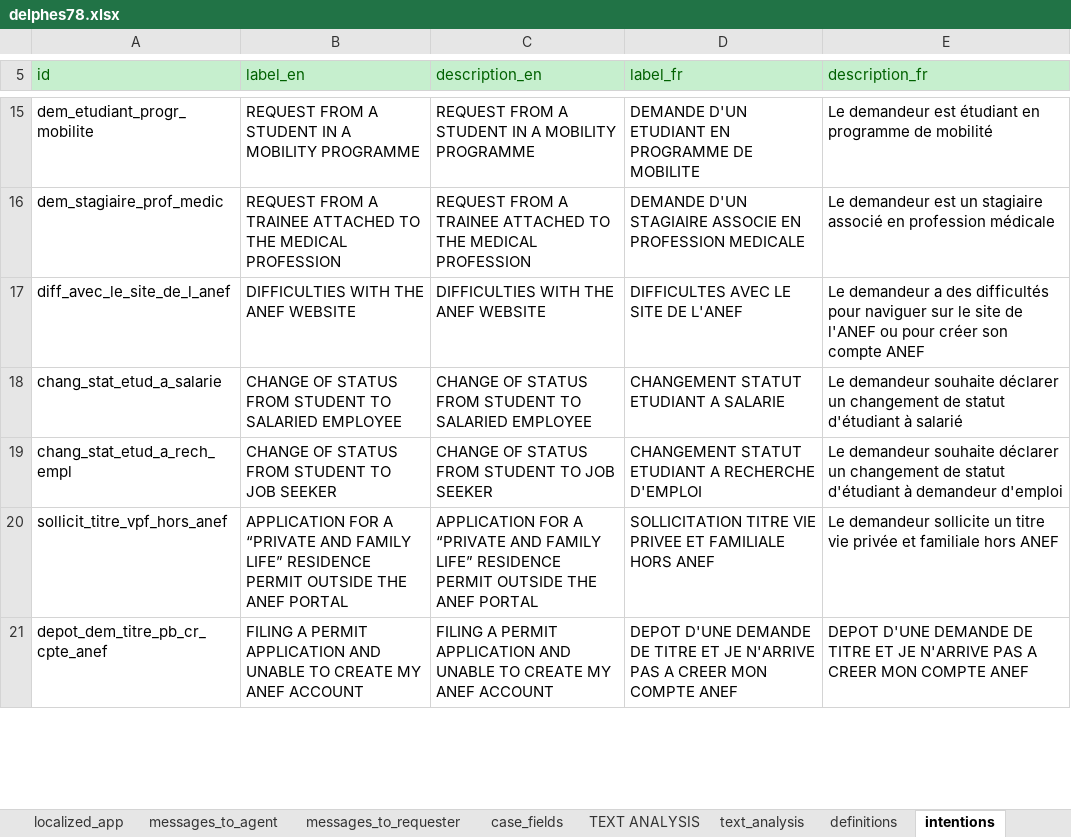
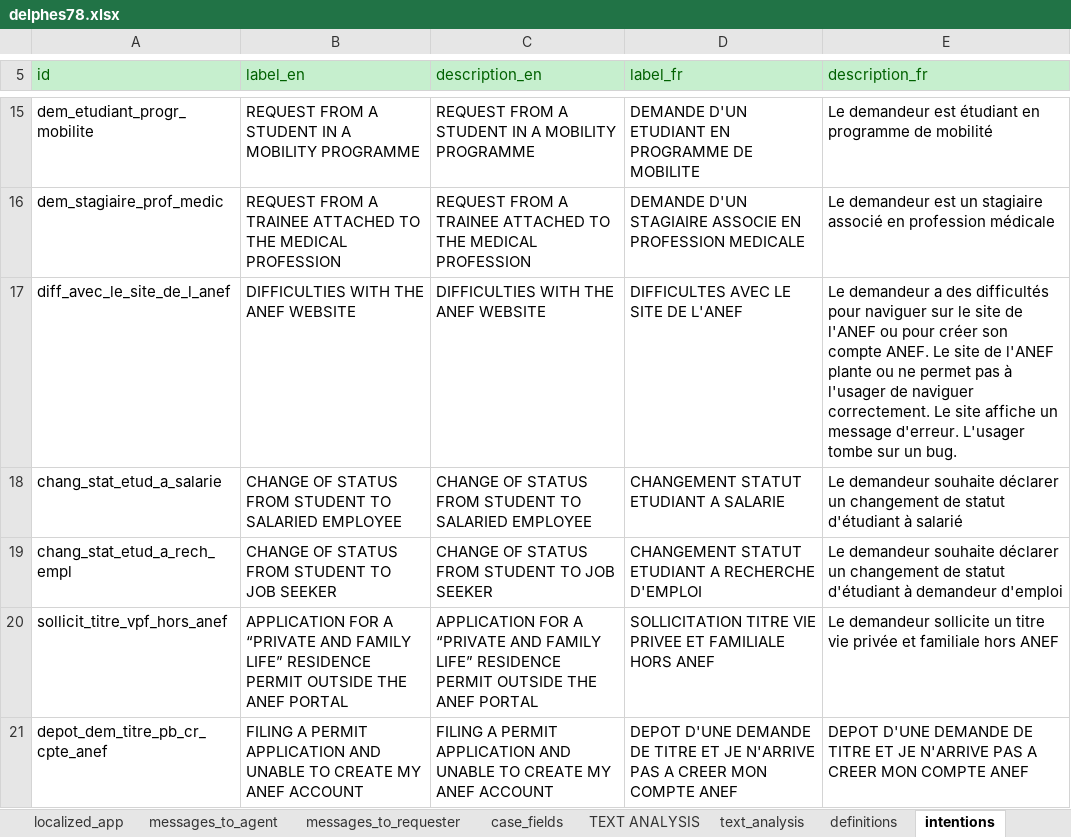
Before and after one commit to athena-ceo/trusted-service, an Excel workbook: runtime_dev/apps/delphes78/delphes78.xlsx, sheet intentions, drawn as a sheet; only a part is shown, gaps mark what is left out; values as stored, in another font and other column widths than the file's, no borders; the diff names each change by its address in the sheet, - before the commit and + after, or states it on an @@ line.

```diff
--- a/runtime_dev/apps/delphes78/delphes78.xlsx (sheet intentions)
+++ b/runtime_dev/apps/delphes78/delphes78.xlsx (sheet intentions)
-E17 (description_fr): …son compte ANEF
+E17 (description_fr): …son compte ANEF. Le site de l'ANEF plante ou ne permet pas à l'usager de naviguer correctement. Le site affiche un message d'erreur. L'usager tombe sur un bug.
```
Also changed, not shown: runtime/apps/delphes78/delphes78.xlsx, 5 other files.
